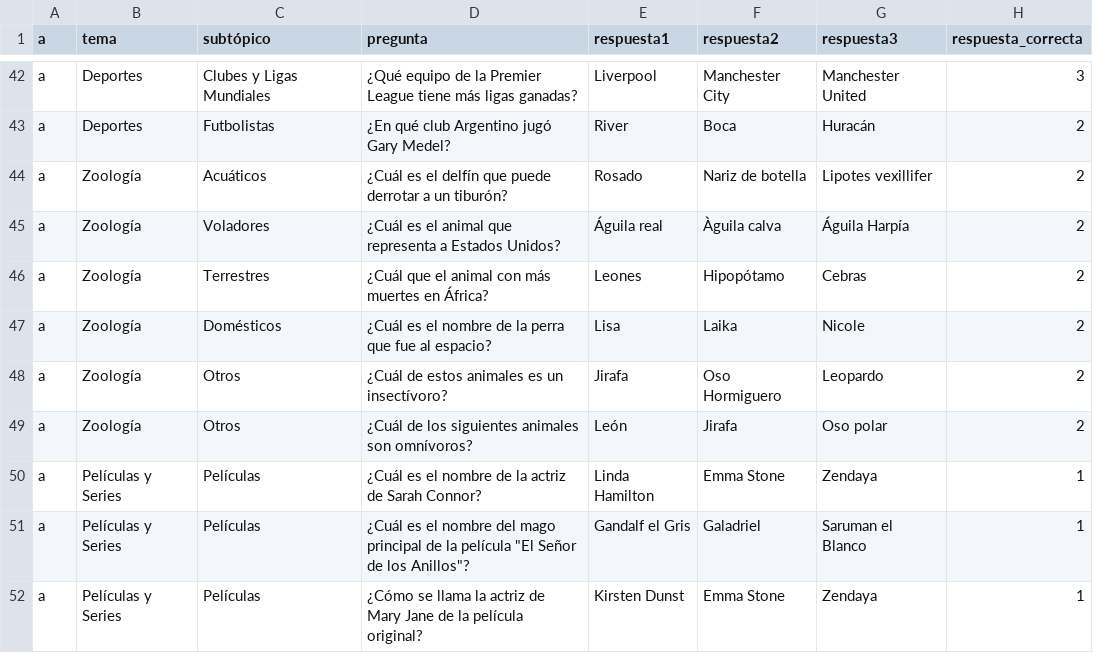
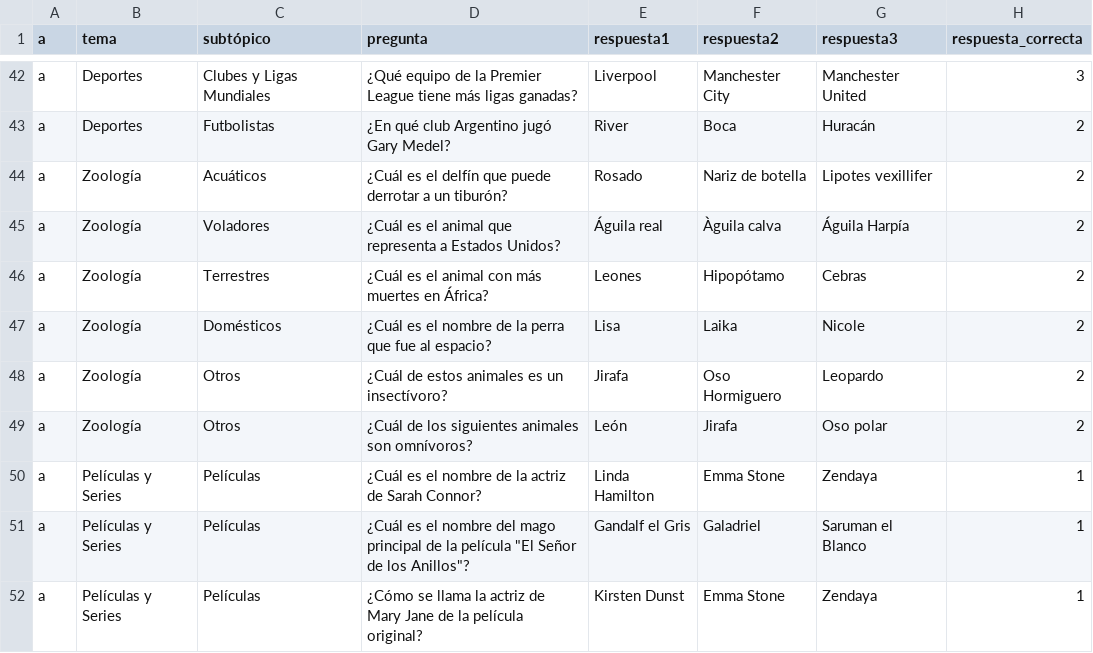
Before and after one commit to Antintuitivo/elPasilloDelSaber_EETP478, a CSV file: php/mayores.csv, drawn as a sheet; only a part is shown, gaps mark what is left out.

```diff
--- a/php/mayores.csv
+++ b/php/mayores.csv
@@ -45,3 +45,3 @@ a,Zoología,Acuáticos,¿Cuál es el delfín que puede derrotar a un tiburón?,R
 a,Zoología,Voladores,¿Cuál es el animal que representa a Estados Unidos?,Águila real,Àguila calva,Águila Harpía,2
-a,Zoología,Terrestres,¿Cuál que el animal con más muertes en África?,Leones,Hipopótamo,Cebras,2
+a,Zoología,Terrestres,¿Cuál es el animal con más muertes en África?,Leones,Hipopótamo,Cebras,2
 a,Zoología,Domésticos,¿Cuál es el nombre de la perra que fue al espacio?,Lisa,Laika,Nicole,2
```
Also changed, not shown: 3 other files.
